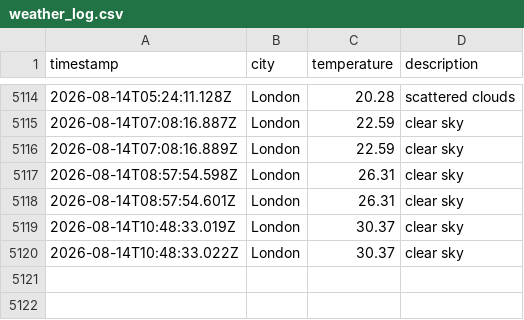
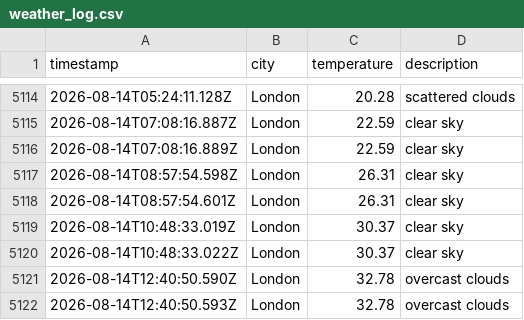
Before and after one commit to matthewthomas1999/DataOps-weather-js, a CSV file: data/weather_log.csv, drawn as a sheet; only a part is shown, gaps mark what is left out; the diff names each change by its address in the sheet, - before the commit and + after, or states it on an @@ line.

```diff
--- a/data/weather_log.csv
+++ b/data/weather_log.csv
+row 5121: 2026-08-14T12:40:50.590Z | London | 32.78 | overcast clouds
+row 5122: 2026-08-14T12:40:50.593Z | London | 32.78 | overcast clouds
```
Also changed, not shown: 1 other file.
